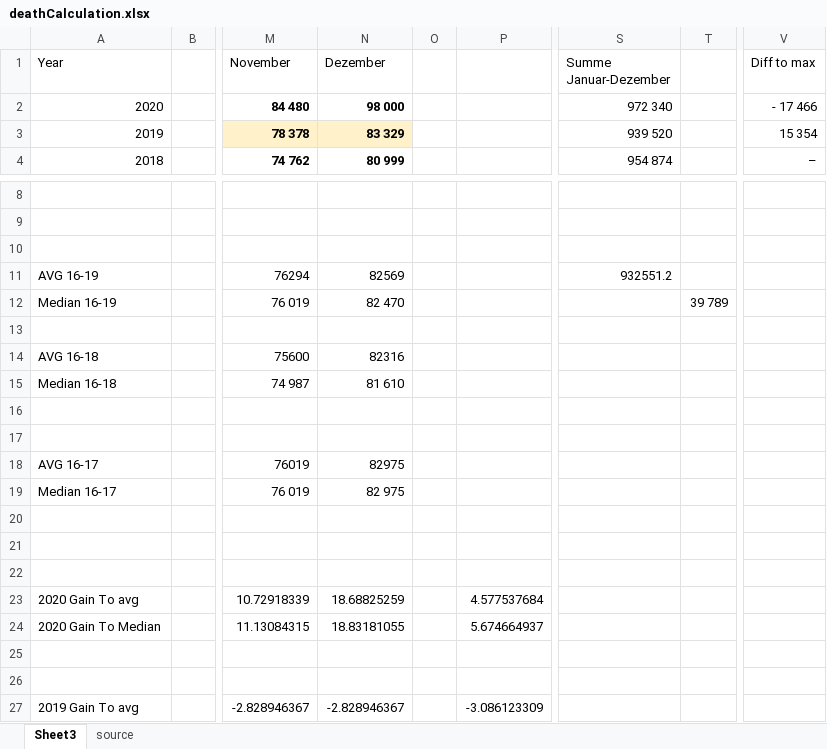
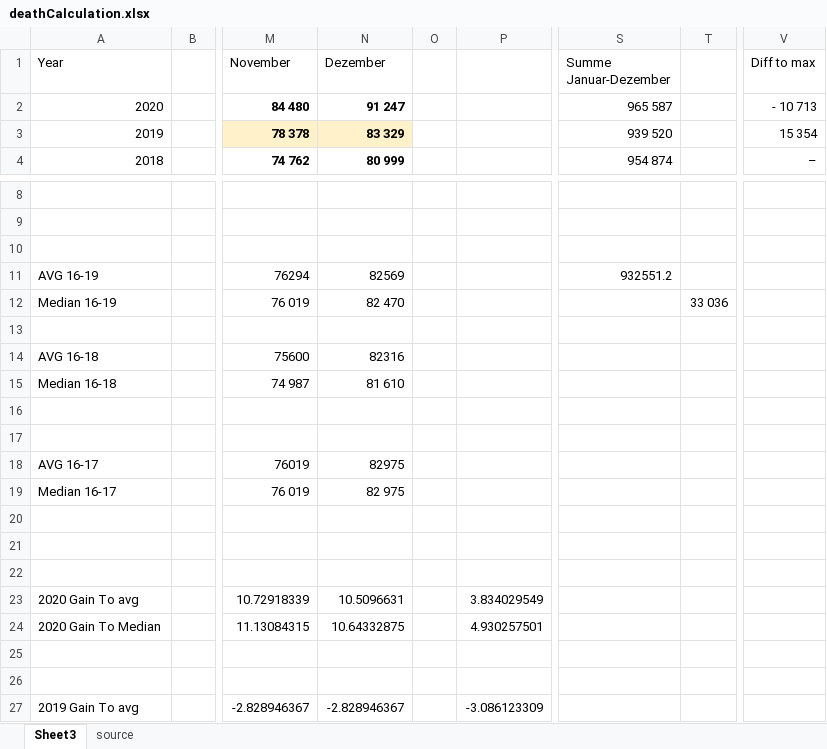
Before and after one commit to ChristophKrause/coronaDataHelper, an Excel workbook: src/CoronaDataHelper/CoronaDataHelper/res/deathCalculation.xlsx, sheet Sheet3, drawn as a sheet; only a part is shown, gaps mark what is left out; values as stored, in another font and other column widths than the file's, no borders; conditional formats not drawn; the diff names each change by its address in the sheet, - before the commit and + after, or states it on an @@ line.

```diff
--- a/src/CoronaDataHelper/CoronaDataHelper/res/deathCalculation.xlsx (sheet Sheet3)
+++ b/src/CoronaDataHelper/CoronaDataHelper/res/deathCalculation.xlsx (sheet Sheet3)
-N2 (Dezember): 98 000
+N2 (Dezember): 91 247
-S2 (Summe Januar-Dezember): 972 340
+S2 (Summe Januar-Dezember): 965 587
-V2 (Diff to max): - 17 466
+V2 (Diff to max): - 10 713
-T12: 39 789
+T12: 33 036
-N23 (Dezember): 18.68825259
+N23 (Dezember): 10.5096631
-P23: 4.577537684
+P23: 3.834029549
-N24 (Dezember): 18.83181055
+N24 (Dezember): 10.64332875
-P24: 5.674664937
+P24: 4.930257501
```
Also changed, not shown: src/CoronaDataHelper/CoronaDataHelper/res/sonderauswertung-sterbefaelle.xlsx.
